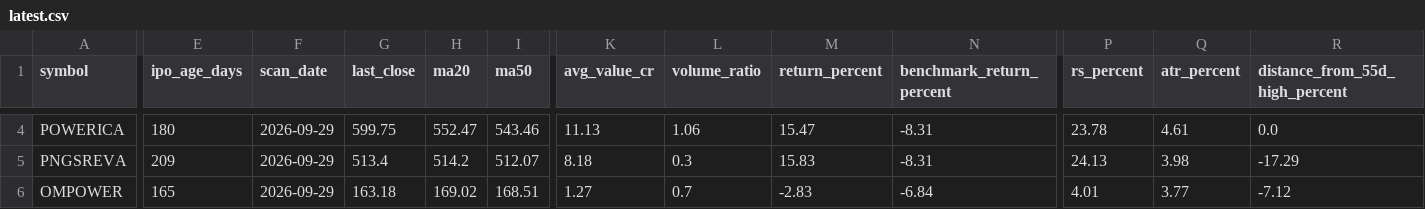
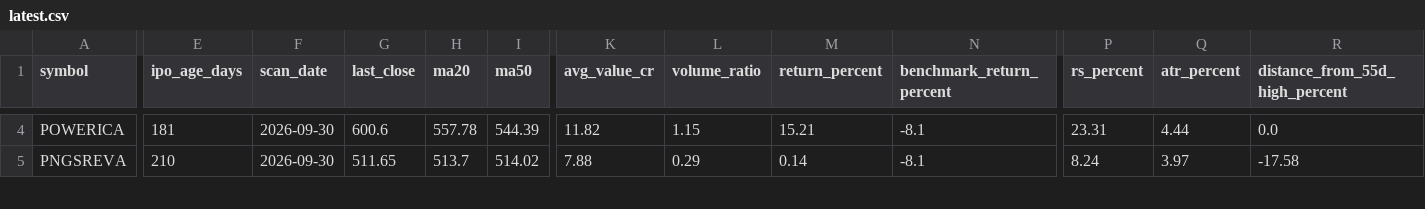
Before and after one commit to RaakeshA/ipo-rocket-base-setup, a CSV file: outputs/scans/latest.csv, drawn as a sheet; only a part is shown, gaps mark what is left out; removed rows and columns are numbered as before the commit, all else as after; rows hold the shown columns only; the diff covers the shown part only; the diff names each change by its address in the sheet, - before the commit and + after, or states it on an @@ line.

```diff
--- a/outputs/scans/latest.csv
+++ b/outputs/scans/latest.csv
-E4 (ipo_age_days): 180
+E4 (ipo_age_days): 181
-F4:F5 (scan_date): 2026-09-29
+F4:F5 (scan_date): 2026-09-30
-G4 (last_close): 599.75
+G4 (last_close): 600.6
-H4 (ma20): 552.47
+H4 (ma20): 557.78
-I4 (ma50): 543.46
+I4 (ma50): 544.39
-K4 (avg_value_cr): 11.13
+K4 (avg_value_cr): 11.82
-L4 (volume_ratio): 1.06
+L4 (volume_ratio): 1.15
-M4 (return_percent): 15.47
+M4 (return_percent): 15.21
-N4:N5 (benchmark_return_percent): -8.31
+N4:N5 (benchmark_return_percent): -8.1
-P4 (rs_percent): 23.78
+P4 (rs_percent): 23.31
-Q4 (atr_percent): 4.61
+Q4 (atr_percent): 4.44
-E5 (ipo_age_days): 209
+E5 (ipo_age_days): 210
-G5 (last_close): 513.4
+G5 (last_close): 511.65
-H5 (ma20): 514.2
+H5 (ma20): 513.7
-I5 (ma50): 512.07
+I5 (ma50): 514.02
-K5 (avg_value_cr): 8.18
+K5 (avg_value_cr): 7.88
-L5 (volume_ratio): 0.3
+L5 (volume_ratio): 0.29
-M5 (return_percent): 15.83
+M5 (return_percent): 0.14
-P5 (rs_percent): 24.13
+P5 (rs_percent): 8.24
-Q5 (atr_percent): 3.98
+Q5 (atr_percent): 3.97
-R5 (distance_from_55d_high_percent): -17.29
+R5 (distance_from_55d_high_percent): -17.58
-row 6: OMPOWER | 165 | 2026-09-29 | 163.18 | 169.02 | 168.51 | 1.27 | 0.7 | -2.83 | -6.84 | 4.01 | 3.77 | -7.12
```
Also changed, not shown: 1 added row and 76 edited cells elsewhere in this file, outputs/scans/watchlist_history.csv, 1 other file.
